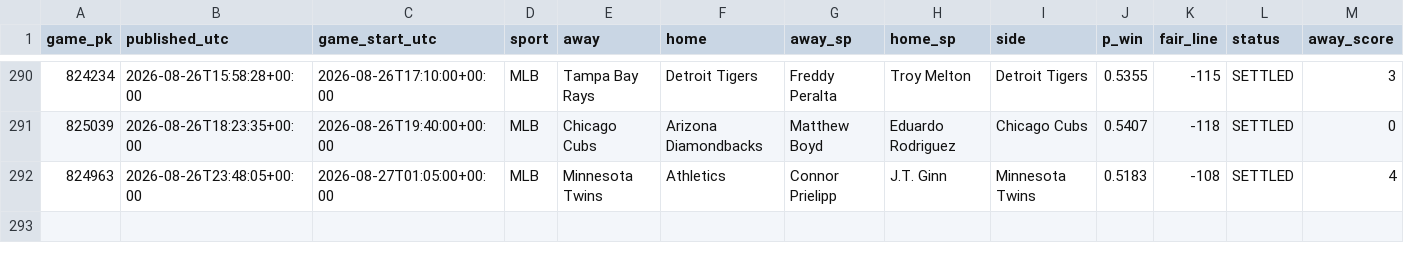
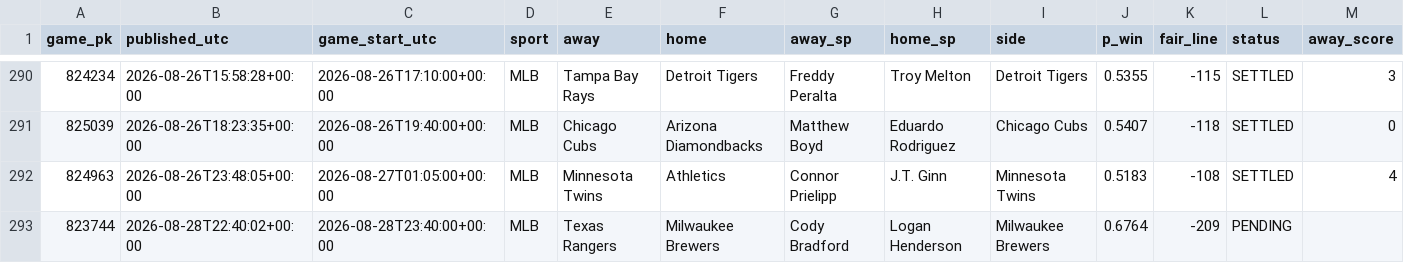
Before and after one commit to 2542609ontarioinc-wq/PickHub, a CSV file: ledger.csv, drawn as a sheet; only a part is shown, gaps mark what is left out; rows hold the shown columns only; the diff names each change by its address in the sheet, - before the commit and + after, or states it on an @@ line.

```diff
--- a/ledger.csv
+++ b/ledger.csv
+row 293: 823744 | 2026-08-28T22:40:02+00:00 | 2026-08-28T23:40:00+00:00 | MLB | Texas Rangers | Milwaukee Brewers | Cody Bradford | Logan Henderson | Milwaukee Brewers | 0.6764 | -209 | PENDING
```
Also changed, not shown: 2 other files.
